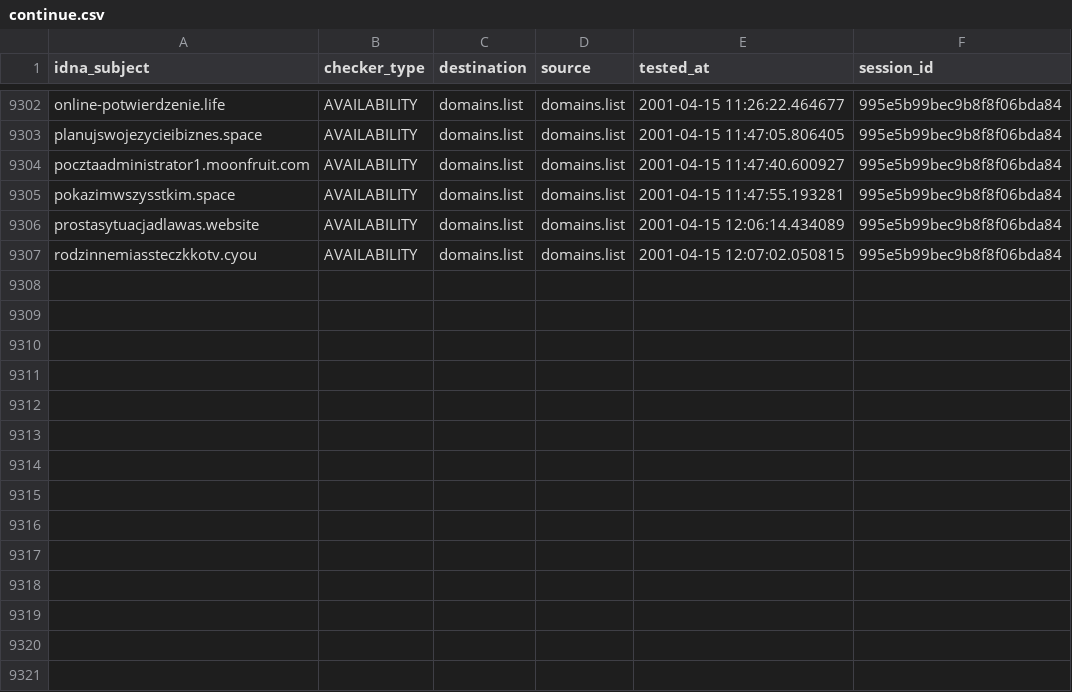
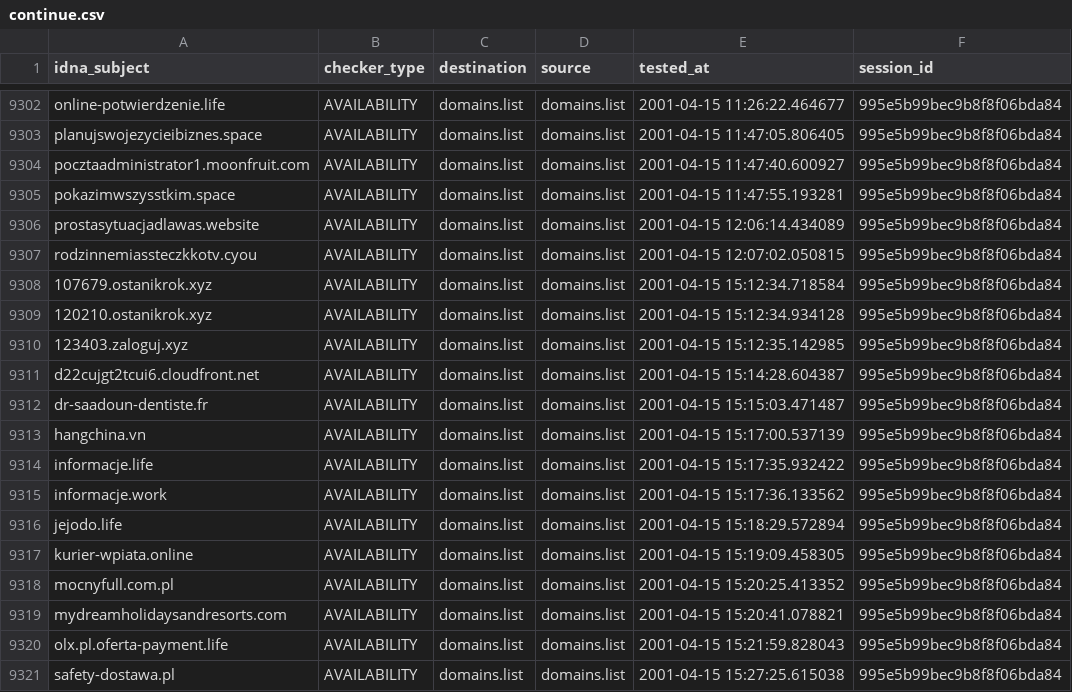
Before and after one commit to Ultimate-Hosts-Blacklist/KADhosts_azet12, a CSV file: output/domains.list/continue.csv, drawn as a sheet; only a part is shown, gaps mark what is left out; the diff names each change by its address in the sheet, - before the commit and + after, or states it on an @@ line.

```diff
--- a/output/domains.list/continue.csv
+++ b/output/domains.list/continue.csv
+row 9308: 107679.ostanikrok.xyz | AVAILABILITY | domains.list | domains.list | 2001-04-15 15:12:34.718584 | 995e5b99bec9b8f8f06bda84
+row 9309: 120210.ostanikrok.xyz | AVAILABILITY | domains.list | domains.list | 2001-04-15 15:12:34.934128 | 995e5b99bec9b8f8f06bda84
+row 9310: 123403.zaloguj.xyz | AVAILABILITY | domains.list | domains.list | 2001-04-15 15:12:35.142985 | 995e5b99bec9b8f8f06bda84
+row 9311: d22cujgt2tcui6.cloudfront.net | AVAILABILITY | domains.list | domains.list | 2001-04-15 15:14:28.604387 | 995e5b99bec9b8f8f06bda84
+row 9312: dr-saadoun-dentiste.fr | AVAILABILITY | domains.list | domains.list | 2001-04-15 15:15:03.471487 | 995e5b99bec9b8f8f06bda84
+row 9313: hangchina.vn | AVAILABILITY | domains.list | domains.list | 2001-04-15 15:17:00.537139 | 995e5b99bec9b8f8f06bda84
+row 9314: informacje.life | AVAILABILITY | domains.list | domains.list | 2001-04-15 15:17:35.932422 | 995e5b99bec9b8f8f06bda84
+row 9315: informacje.work | AVAILABILITY | domains.list | domains.list | 2001-04-15 15:17:36.133562 | 995e5b99bec9b8f8f06bda84
+row 9316: jejodo.life | AVAILABILITY | domains.list | domains.list | 2001-04-15 15:18:29.572894 | 995e5b99bec9b8f8f06bda84
+row 9317: kurier-wpiata.online | AVAILABILITY | domains.list | domains.list | 2001-04-15 15:19:09.458305 | 995e5b99bec9b8f8f06bda84
+row 9318: mocnyfull.com.pl | AVAILABILITY | domains.list | domains.list | 2001-04-15 15:20:25.413352 | 995e5b99bec9b8f8f06bda84
+row 9319: mydreamholidaysandresorts.com | AVAILABILITY | domains.list | domains.list | 2001-04-15 15:20:41.078821 | 995e5b99bec9b8f8f06bda84
+row 9320: olx.pl.oferta-payment.life | AVAILABILITY | domains.list | domains.list | 2001-04-15 15:21:59.828043 | 995e5b99bec9b8f8f06bda84
+row 9321: safety-dostawa.pl | AVAILABILITY | domains.list | domains.list | 2001-04-15 15:27:25.615038 | 995e5b99bec9b8f8f06bda84
```
Also changed, not shown: 3 other files.
